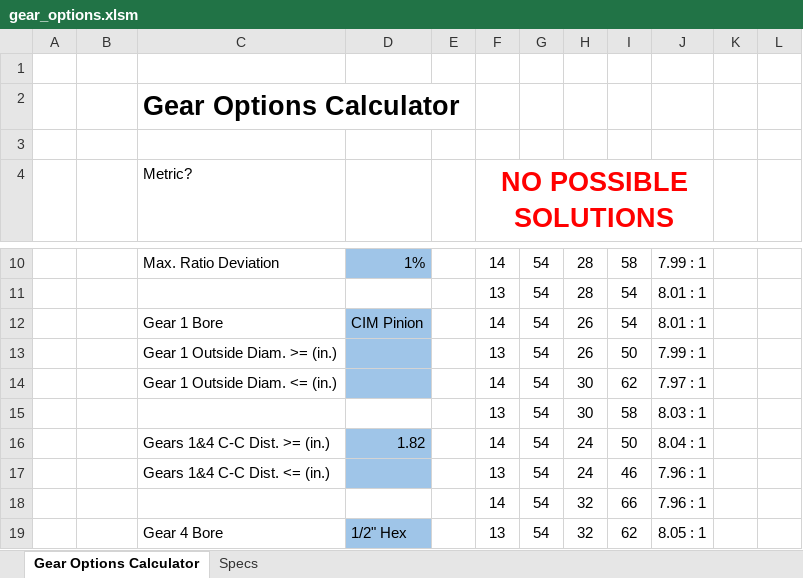
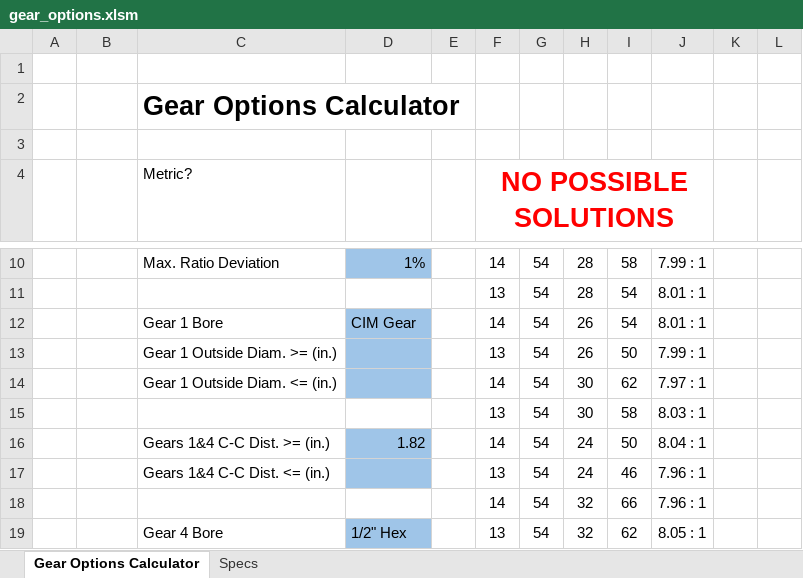
Before and after one commit to arimb/AMB_Design_Spreadsheet, an Excel workbook: gear_options.xlsm, sheet Gear Options Calculator, drawn as a sheet; only a part is shown, gaps mark what is left out; values as stored, in another font and other column widths than the file's, no borders; charts and pictures and conditional formats not drawn; the diff names each change by its address in the sheet, - before the commit and + after, or states it on an @@ line.

Commit message:
fix default, error handling

```diff
--- a/gear_options.xlsm (sheet Gear Options Calculator)
+++ b/gear_options.xlsm (sheet Gear Options Calculator)
-D12: CIM Pinion
+D12: CIM Gear
```
Also changed, not shown: charts or pictures.
